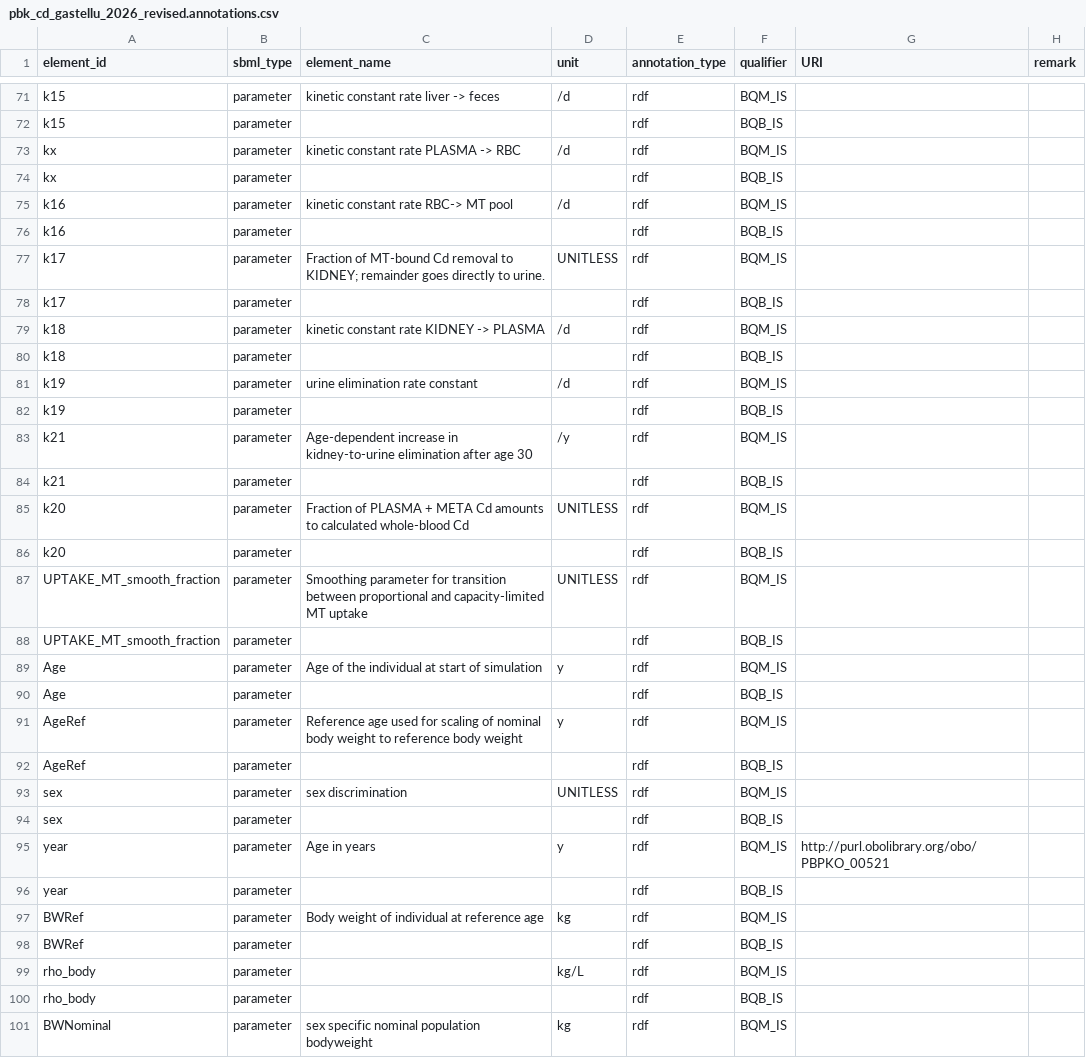
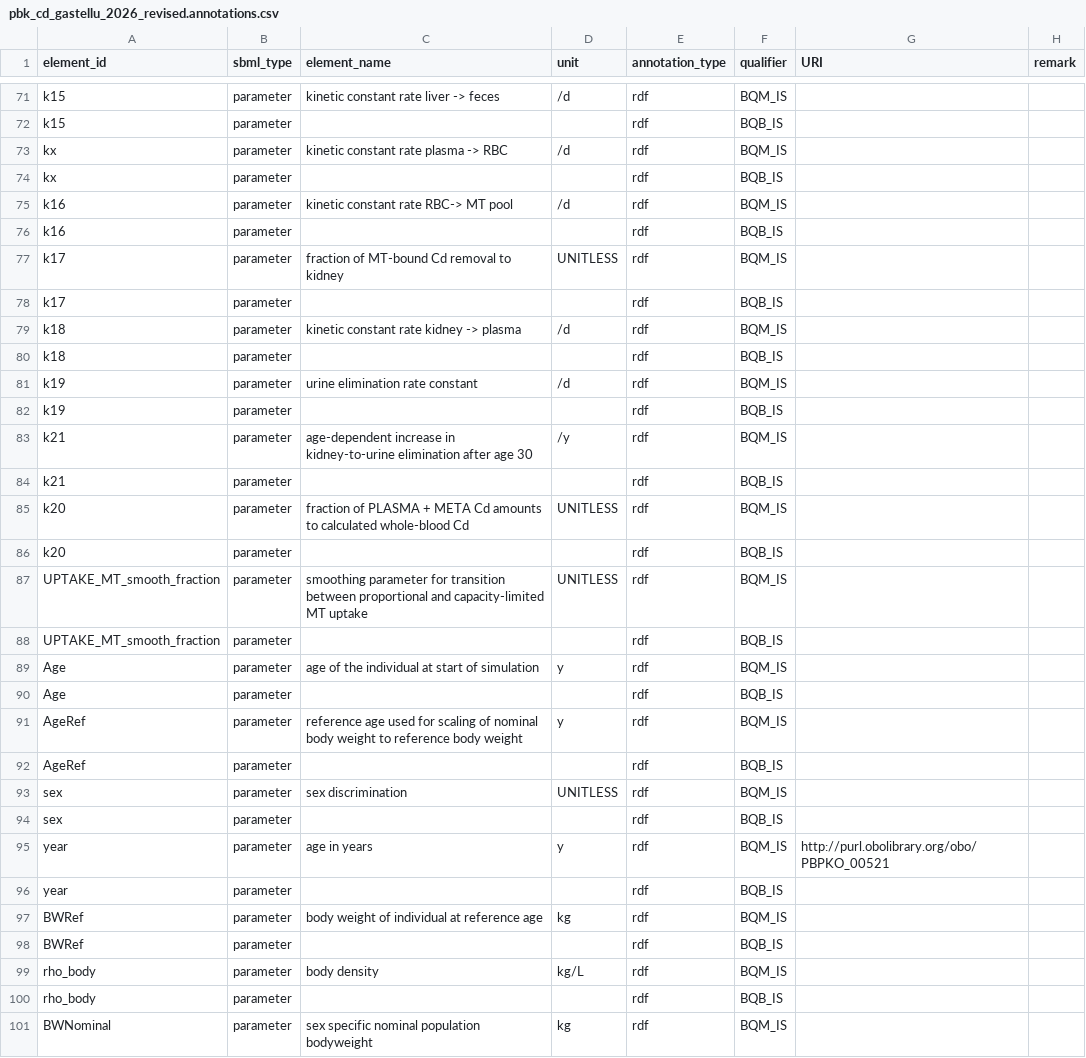
Before and after one commit to fair-pbk/pbk-cd, a CSV file: model/pbk_cd_gastellu_2026_revised.annotations.csv, drawn as a sheet; only a part is shown, gaps mark what is left out; the diff covers the shown part only.

Commit message:
Cleanup annotations and code comments

```diff
--- a/model/pbk_cd_gastellu_2026_revised.annotations.csv
+++ b/model/pbk_cd_gastellu_2026_revised.annotations.csv
@@ -72,3 +72,3 @@ k15,parameter,kinetic constant rate liver -> feces,/d,rdf,BQM_IS,,
 k15,parameter,,,rdf,BQB_IS,,
-kx,parameter,kinetic constant rate PLASMA -> RBC,/d,rdf,BQM_IS,,
+kx,parameter,kinetic constant rate plasma -> RBC,/d,rdf,BQM_IS,,
 kx,parameter,,,rdf,BQB_IS,,
@@ -76,5 +76,5 @@ k16,parameter,kinetic constant rate RBC-> MT pool,/d,rdf,BQM_IS,,
 k16,parameter,,,rdf,BQB_IS,,
-k17,parameter,Fraction of MT-bound Cd removal to KIDNEY; remainder goes directly to urine.,UNITLESS,rdf,BQM_IS,,
+k17,parameter,fraction of MT-bound Cd removal to kidney,UNITLESS,rdf,BQM_IS,,
 k17,parameter,,,rdf,BQB_IS,,
-k18,parameter,kinetic constant rate KIDNEY -> PLASMA,/d,rdf,BQM_IS,,
+k18,parameter,kinetic constant rate kidney -> plasma,/d,rdf,BQM_IS,,
 k18,parameter,,,rdf,BQB_IS,,
@@ -82,11 +82,11 @@ k19,parameter,urine elimination rate constant,/d,rdf,BQM_IS,,
 k19,parameter,,,rdf,BQB_IS,,
-k21,parameter,Age-dependent increase in kidney-to-urine elimination after age 30,/y,rdf,BQM_IS,,
+k21,parameter,age-dependent increase in kidney-to-urine elimination after age 30,/y,rdf,BQM_IS,,
 k21,parameter,,,rdf,BQB_IS,,
-k20,parameter,Fraction of PLASMA + META Cd amounts to calculated whole-blood Cd,UNITLESS,rdf,BQM_IS,,
+k20,parameter,fraction of PLASMA + META Cd amounts to calculated whole-blood Cd,UNITLESS,rdf,BQM_IS,,
 k20,parameter,,,rdf,BQB_IS,,
-UPTAKE_MT_smooth_fraction,parameter,Smoothing parameter for transition between proportional and capacity-limited MT uptake,UNITLESS,rdf,BQM_IS,,
+UPTAKE_MT_smooth_fraction,parameter,smoothing parameter for transition between proportional and capacity-limited MT uptake,UNITLESS,rdf,BQM_IS,,
 UPTAKE_MT_smooth_fraction,parameter,,,rdf,BQB_IS,,
-Age,parameter,Age of the individual at start of simulation,y,rdf,BQM_IS,,
+Age,parameter,age of the individual at start of simulation,y,rdf,BQM_IS,,
 Age,parameter,,,rdf,BQB_IS,,
-AgeRef,parameter,Reference age used for scaling of nominal body weight to reference body weight,y,rdf,BQM_IS,,
+AgeRef,parameter,reference age used for scaling of nominal body weight to reference body weight,y,rdf,BQM_IS,,
 AgeRef,parameter,,,rdf,BQB_IS,,
@@ -94,7 +94,7 @@ sex,parameter,sex discrimination,UNITLESS,rdf,BQM_IS,,
 sex,parameter,,,rdf,BQB_IS,,
-year,parameter,Age in years,y,rdf,BQM_IS,http://purl.obolibrary.org/obo/PBPKO_00521,
+year,parameter,age in years,y,rdf,BQM_IS,http://purl.obolibrary.org/obo/PBPKO_00521,
 year,parameter,,,rdf,BQB_IS,,
-BWRef,parameter,Body weight of individual at reference age,kg,rdf,BQM_IS,,
+BWRef,parameter,body weight of individual at reference age,kg,rdf,BQM_IS,,
 BWRef,parameter,,,rdf,BQB_IS,,
-rho_body,parameter,,kg/L,rdf,BQM_IS,,
+rho_body,parameter,body density,kg/L,rdf,BQM_IS,,
 rho_body,parameter,,,rdf,BQB_IS,,
```
Also changed, not shown: 36 edited cells elsewhere in this file, 6 other files.
